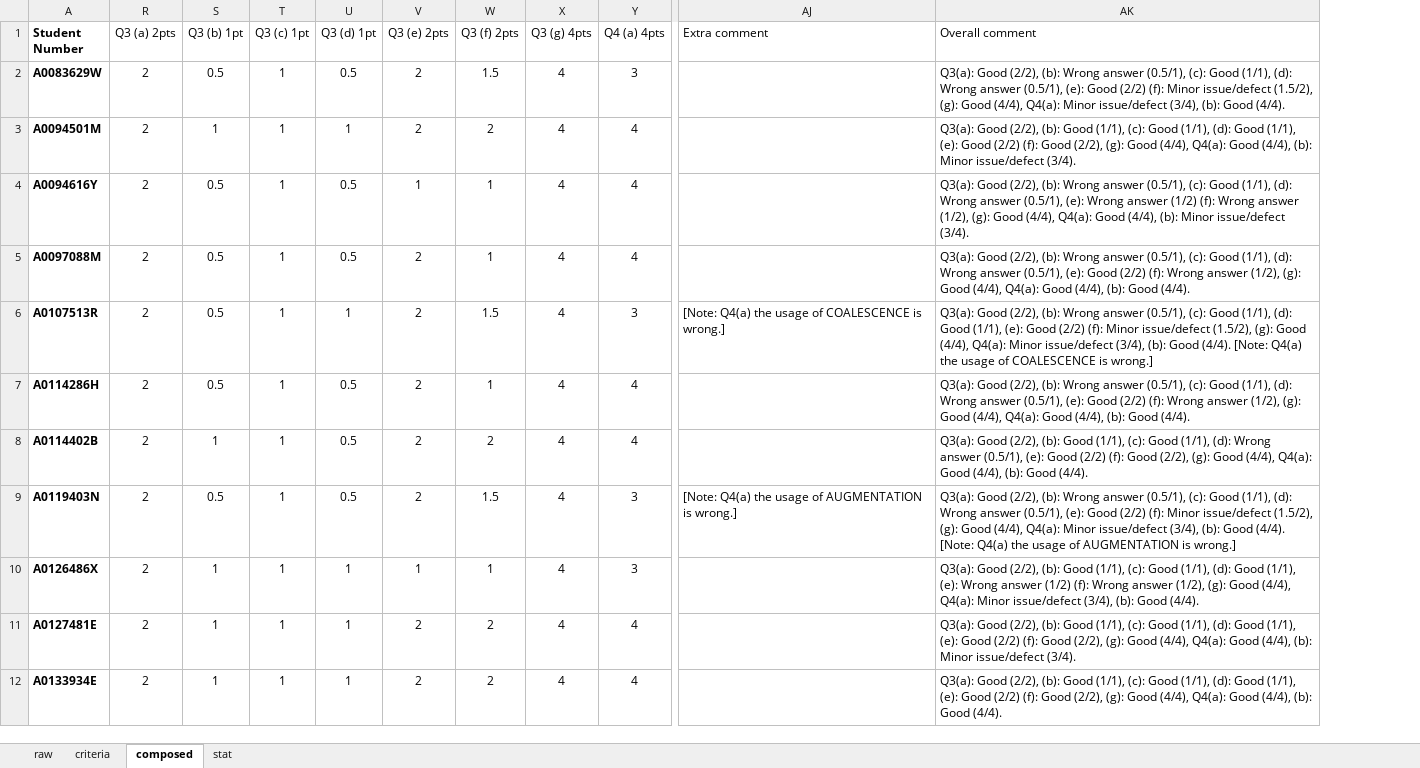
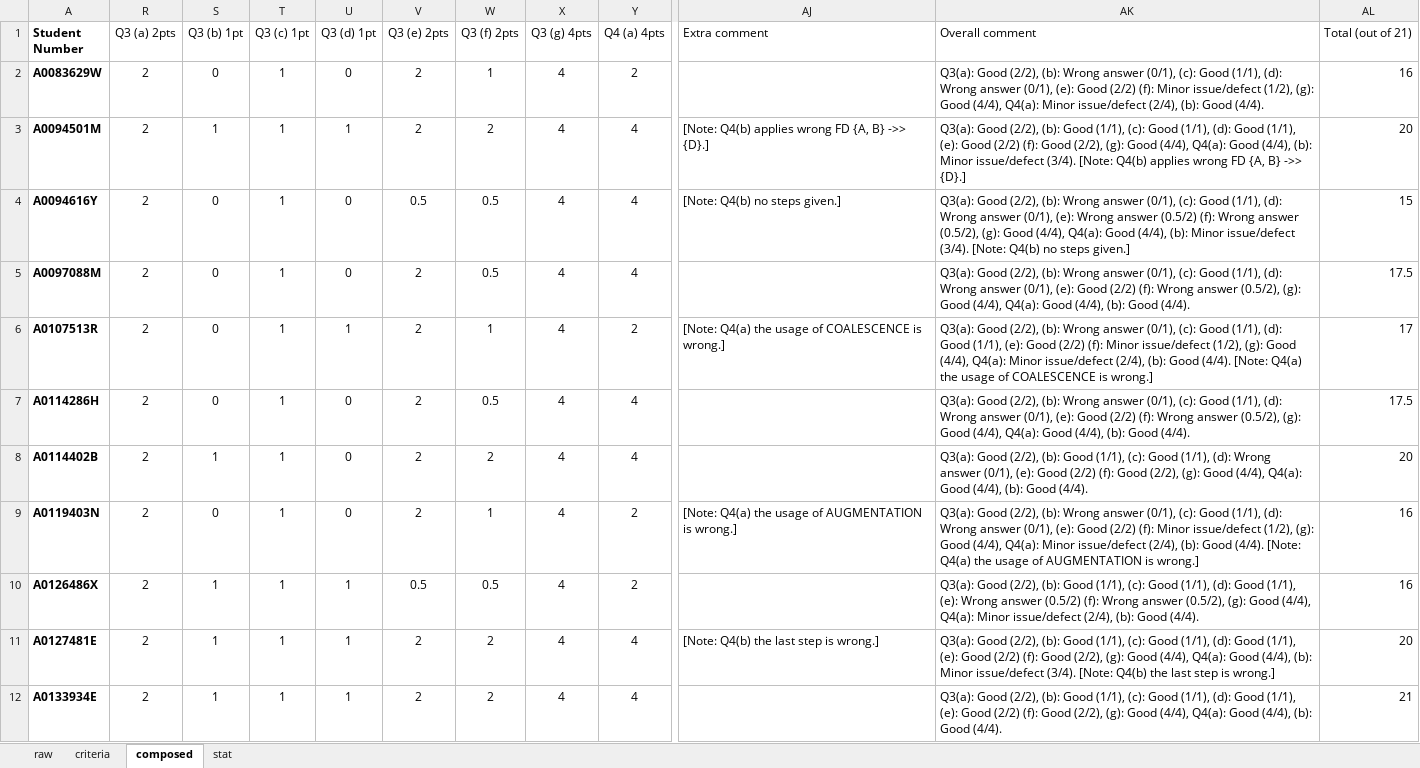
Before and after one commit to mark-h-meng/BT5110-tutorials, an Excel workbook: scripts/4221-t1.xlsx, sheet composed, drawn as a sheet; only a part is shown, gaps mark what is left out; values as stored, in another font and other column widths than the file's, no borders; charts and pictures not drawn; the diff covers the shown part only; the diff names each change by its address in the sheet, - before the commit and + after, or states it on an @@ line.

```diff
--- a/scripts/4221-t1.xlsx (sheet composed)
+++ b/scripts/4221-t1.xlsx (sheet composed)
+column AL (Total (out of 21)), rows 2-12: 16 | 20 | 15 | 17.5 | 17 | 17.5 | 20 | 16 | 16 | 20 | 21
-S2 (Q3 (b) 1pt): 0.5
+S2 (Q3 (b) 1pt): 0
-U2 (Q3 (d) 1pt): 0.5
+U2 (Q3 (d) 1pt): 0
-W2 (Q3 (f) 2pts): 1.5
+W2 (Q3 (f) 2pts): 1
-Y2 (Q4 (a) 4pts): 3
+Y2 (Q4 (a) 4pts): 2
-AK2 (Overall comment): …Wrong answer (0.5/1), (c): Good (1/1), (d): Wrong answer (0.5/1), (e): Good (2/2) (f): Minor issue/defect (1.5/2), (g): Good (4/4), Q4(a): Minor issue/defect (3/4), (b): Good…
+AK2 (Overall comment): …Wrong answer (0/1), (c): Good (1/1), (d): Wrong answer (0/1), (e): Good (2/2) (f): Minor issue/defect (1/2), (g): Good (4/4), Q4(a): Minor issue/defect (2/4), (b): Good…
-AJ3 (Extra comment): (empty)
+AJ3 (Extra comment): [Note: Q4(b) applies wrong FD {A, B} ->> {D}.]
-AK3 (Overall comment): …issue/defect (3/4).
+AK3 (Overall comment): …issue/defect (3/4). [Note: Q4(b) applies wrong FD {A, B} ->> {D}.]
-S4:S7 (Q3 (b) 1pt): 0.5
+S4:S7 (Q3 (b) 1pt): 0
-U4:U5 (Q3 (d) 1pt): 0.5
+U4:U5 (Q3 (d) 1pt): 0
-V4 (Q3 (e) 2pts): 1
+V4 (Q3 (e) 2pts): 0.5
-W4:W5 (Q3 (f) 2pts): 1
+W4:W5 (Q3 (f) 2pts): 0.5
-AJ4 (Extra comment): (empty)
+AJ4 (Extra comment): [Note: Q4(b) no steps given.]
-AK4 (Overall comment): …Wrong answer (0.5/1), (c): Good (1/1), (d): Wrong answer (0.5/1), (e): Wrong answer (1/2) (f): Wrong answer (1/2), (g): Good (4/4), Q4(a): Good (4/4), (b): Minor issue/defect (3/4).
+AK4 (Overall comment): …Wrong answer (0/1), (c): Good (1/1), (d): Wrong answer (0/1), (e): Wrong answer (0.5/2) (f): Wrong answer (0.5/2), (g): Good (4/4), Q4(a): Good (4/4), (b): Minor issue/defect (3/4). [Note: Q4(b) no steps given.]
-AK5 (Overall comment): …Wrong answer (0.5/1), (c): Good (1/1), (d): Wrong answer (0.5/1), (e): Good (2/2) (f): Wrong answer (1/2), (g): Good…
+AK5 (Overall comment): …Wrong answer (0/1), (c): Good (1/1), (d): Wrong answer (0/1), (e): Good (2/2) (f): Wrong answer (0.5/2), (g): Good…
-W6 (Q3 (f) 2pts): 1.5
+W6 (Q3 (f) 2pts): 1
-Y6 (Q4 (a) 4pts): 3
+Y6 (Q4 (a) 4pts): 2
-AK6 (Overall comment): …Wrong answer (0.5/1), (c): Good (1/1), (d): Good (1/1), (e): Good (2/2) (f): Minor issue/defect (1.5/2), (g): Good (4/4), Q4(a): Minor issue/defect (3/4), (b): Good…
+AK6 (Overall comment): …Wrong answer (0/1), (c): Good (1/1), (d): Good (1/1), (e): Good (2/2) (f): Minor issue/defect (1/2), (g): Good (4/4), Q4(a): Minor issue/defect (2/4), (b): Good…
-U7:U9 (Q3 (d) 1pt): 0.5
+U7:U9 (Q3 (d) 1pt): 0
-W7 (Q3 (f) 2pts): 1
+W7 (Q3 (f) 2pts): 0.5
-AK7 (Overall comment): …Wrong answer (0.5/1), (c): Good (1/1), (d): Wrong answer (0.5/1), (e): Good (2/2) (f): Wrong answer (1/2), (g): Good…
+AK7 (Overall comment): …Wrong answer (0/1), (c): Good (1/1), (d): Wrong answer (0/1), (e): Good (2/2) (f): Wrong answer (0.5/2), (g): Good…
-AK8 (Overall comment): …Wrong answer (0.5/1), (e): Good…
+AK8 (Overall comment): …Wrong answer (0/1), (e): Good…
-S9 (Q3 (b) 1pt): 0.5
+S9 (Q3 (b) 1pt): 0
-W9 (Q3 (f) 2pts): 1.5
+W9 (Q3 (f) 2pts): 1
-Y9:Y10 (Q4 (a) 4pts): 3
+Y9:Y10 (Q4 (a) 4pts): 2
-AK9 (Overall comment): …Wrong answer (0.5/1), (c): Good (1/1), (d): Wrong answer (0.5/1), (e): Good (2/2) (f): Minor issue/defect (1.5/2), (g): Good (4/4), Q4(a): Minor issue/defect (3/4), (b): Good…
+AK9 (Overall comment): …Wrong answer (0/1), (c): Good (1/1), (d): Wrong answer (0/1), (e): Good (2/2) (f): Minor issue/defect (1/2), (g): Good (4/4), Q4(a): Minor issue/defect (2/4), (b): Good…
-V10 (Q3 (e) 2pts): 1
+V10 (Q3 (e) 2pts): 0.5
-W10 (Q3 (f) 2pts): 1
+W10 (Q3 (f) 2pts): 0.5
-AK10 (Overall comment): …Wrong answer (1/2) (f): Wrong answer (1/2), (g): Good (4/4), Q4(a): Minor issue/defect (3/4), (b): Good…
+AK10 (Overall comment): …Wrong answer (0.5/2) (f): Wrong answer (0.5/2), (g): Good (4/4), Q4(a): Minor issue/defect (2/4), (b): Good…
-AJ11 (Extra comment): (empty)
+AJ11 (Extra comment): [Note: Q4(b) the last step is wrong.]
-AK11 (Overall comment): …issue/defect (3/4).
+AK11 (Overall comment): …issue/defect (3/4). [Note: Q4(b) the last step is wrong.]
```
Also changed, not shown: 400 edited cells elsewhere in this sheet, sheet criteria, sheet stat, sheet raw, charts or pictures, 1 other file.
